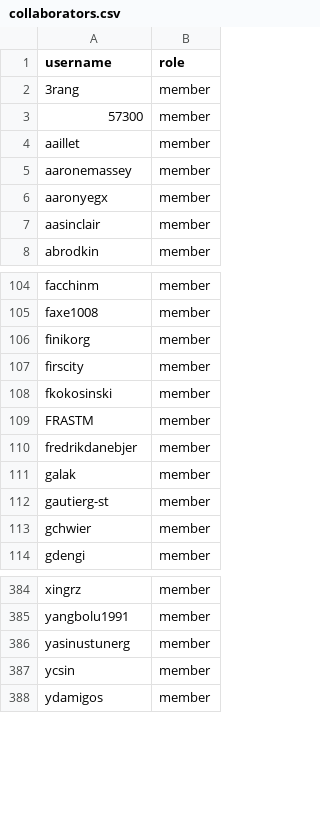
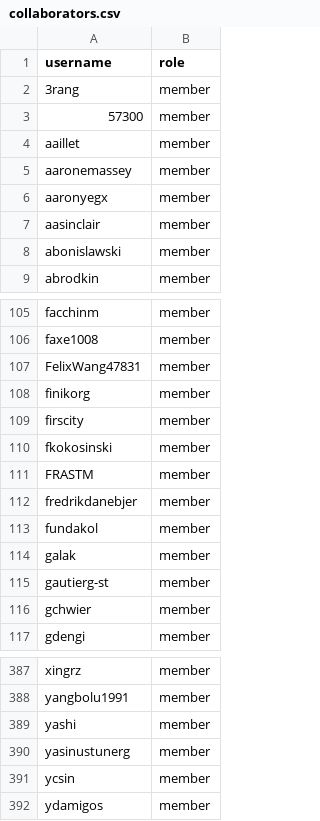
Before and after one commit to zephyrproject-rtos/infrastructure, a CSV file: terraform/github-zephyrproject-rtos/team/team-members/collaborators.csv, drawn as a sheet; only a part is shown, gaps mark what is left out; the diff names each change by its address in the sheet, - before the commit and + after, or states it on an @@ line.

Commit message:
github: Sync with MAINTAINERS.yml
Sync team and repository members with
MAINTAINERS.yml@0455416c52643462603aaa5446c5f9f45cdcc4e2.

Signed-off-by: Stephanos Ioannidis <root@stephanos.io>

```diff
--- a/terraform/github-zephyrproject-rtos/team/team-members/collaborators.csv
+++ b/terraform/github-zephyrproject-rtos/team/team-members/collaborators.csv
+row 8: abonislawski | member
+row 107: FelixWang47831 | member
+row 113: fundakol | member
+row 389: yashi | member
```
Also changed, not shown: terraform/github-zephyrproject-rtos/team/team-members/maintainers.csv.
